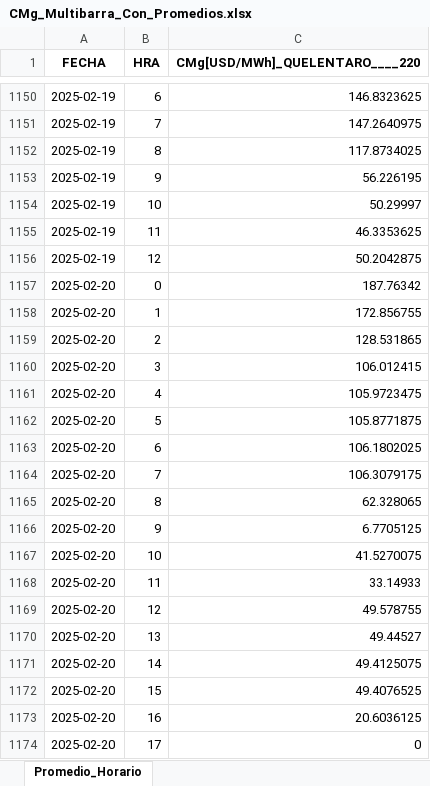
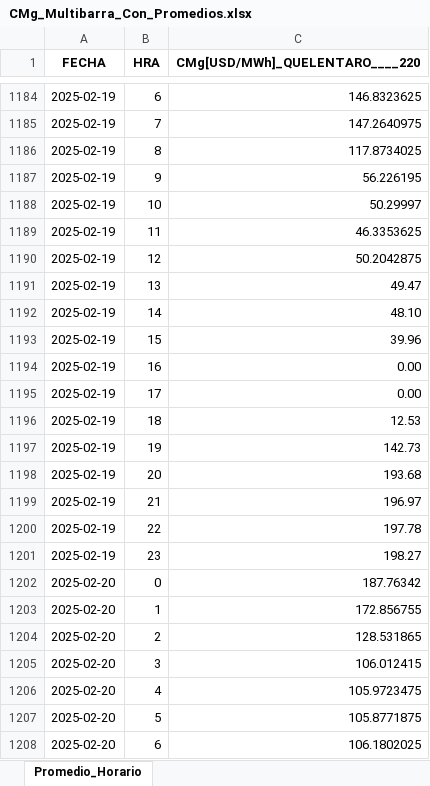
Before and after one commit to Southenergy-BL/PE-UCUQUER, an Excel workbook: datos/CMg_Multibarra_Con_Promedios.xlsx, sheet Promedio_Horario, drawn as a sheet; only a part is shown, gaps mark what is left out; the shorter side is filled out with more unchanged rows; values as stored, in another font and other column widths than the file's, no borders; the diff covers the shown part only; the diff names each change by its address in the sheet, - before the commit and + after, or states it on an @@ line.

Commit message:
Update CMg_Multibarra_Con_Promedios.xlsx

```diff
--- a/datos/CMg_Multibarra_Con_Promedios.xlsx (sheet Promedio_Horario)
+++ b/datos/CMg_Multibarra_Con_Promedios.xlsx (sheet Promedio_Horario)
+row 1191: 2025-02-19 | 13 | 49.47
+row 1192: 2025-02-19 | 14 | 48.10
+row 1193: 2025-02-19 | 15 | 39.96
+row 1194: 2025-02-19 | 16 | 0.00
+row 1195: 2025-02-19 | 17 | 0.00
+row 1196: 2025-02-19 | 18 | 12.53
+row 1197: 2025-02-19 | 19 | 142.73
+row 1198: 2025-02-19 | 20 | 193.68
+row 1199: 2025-02-19 | 21 | 196.97
+row 1200: 2025-02-19 | 22 | 197.78
+row 1201: 2025-02-19 | 23 | 198.27
```
Also changed, not shown: 34 added rows elsewhere in this sheet.
